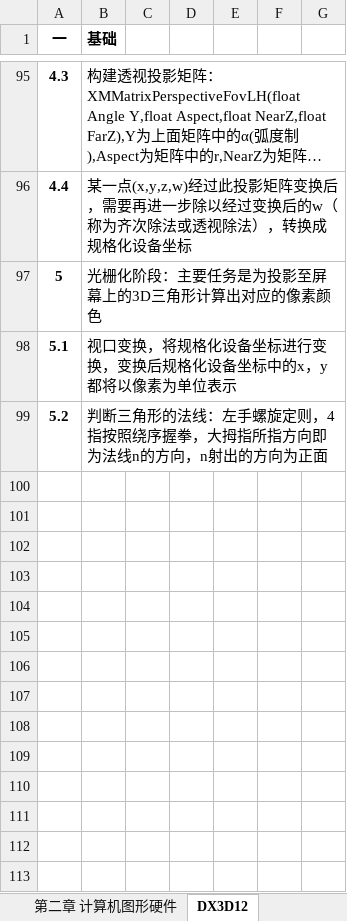
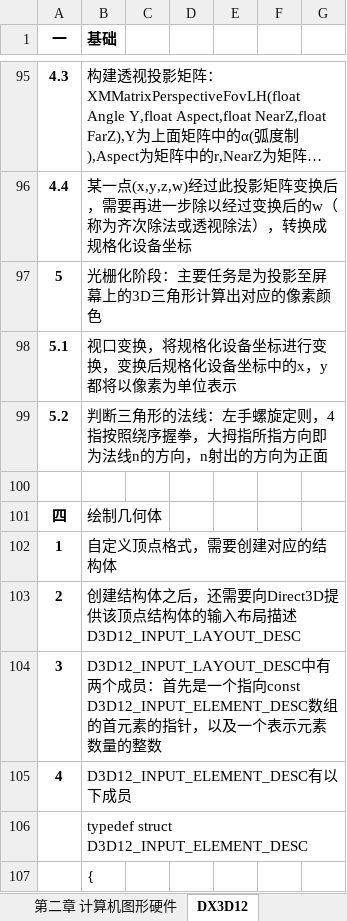
Before and after one commit to MythGalaxy/D3D12Render, an Excel workbook: 图形学学习笔记.xlsx, sheet DX3D12, drawn as a sheet; only a part is shown, gaps mark what is left out; long unchanged cells end in …; values as stored, in another font and other column widths than the file's, no borders; the diff covers the shown part only; the diff names each change by its address in the sheet, - before the commit and + after, or states it on an @@ line.

Commit message:
update doc

```diff
--- a/图形学学习笔记.xlsx (sheet DX3D12)
+++ b/图形学学习笔记.xlsx (sheet DX3D12)
+row 100: (empty)
+row 101: 四 | 绘制几何体
+row 102: 1 | 自定义顶点格式，需要创建对应的结构体
+row 103: 2 | 创建结构体之后，还需要向Direct3D提供该顶点结构体的输入布局描述D3D12_INPUT_LAYOUT_DESC
+row 104: 3 | D3D12_INPUT_LAYOUT_DESC中有两个成员：首先是一个指向const D3D12_INPUT_ELEMENT_DESC数组的首元素的指针，以及一个表示元素数量的整数
+row 105: 4 | D3D12_INPUT_ELEMENT_DESC有以下成员
+row 106:  | typedef struct D3D12_INPUT_ELEMENT_DESC
+row 107:  | {
```
Also changed, not shown: 8 added rows and 1 edited cell elsewhere in this sheet.
